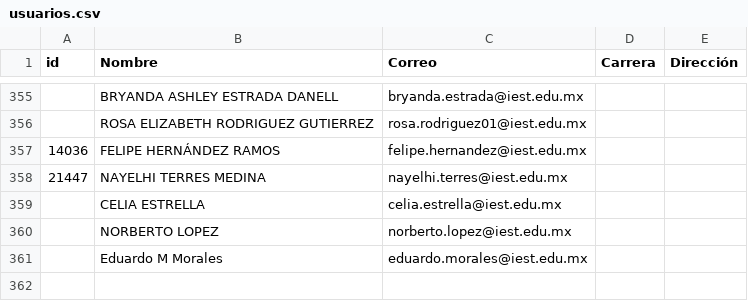
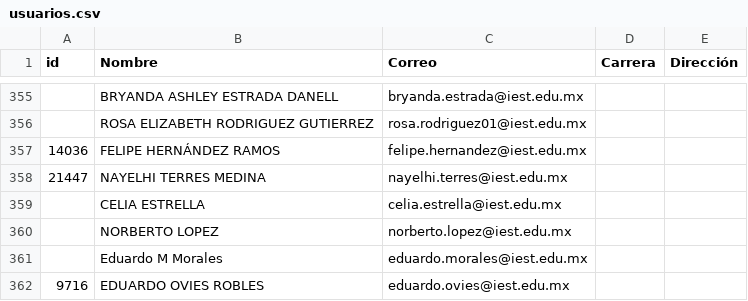
Before and after one commit to renauds25/reporte-canvas, a CSV file: data/usuarios.csv, drawn as a sheet; only a part is shown, gaps mark what is left out.

```diff
--- a/data/usuarios.csv
+++ b/data/usuarios.csv
@@ -361 +361,2 @@
 ,Eduardo M Morales,eduardo.morales@iest.edu.mx,,
+9716,EDUARDO OVIES ROBLES,eduardo.ovies@iest.edu.mx,,
```
Also changed, not shown: data/capacitaciones.csv.
